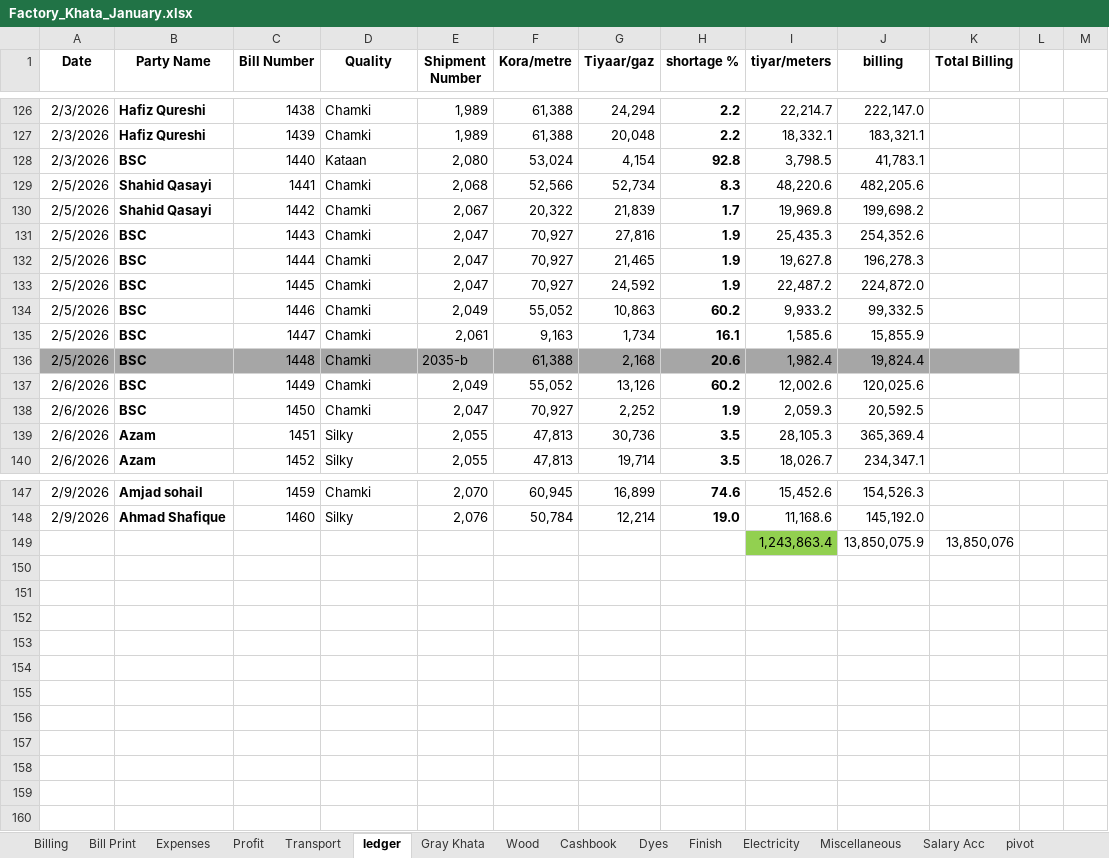
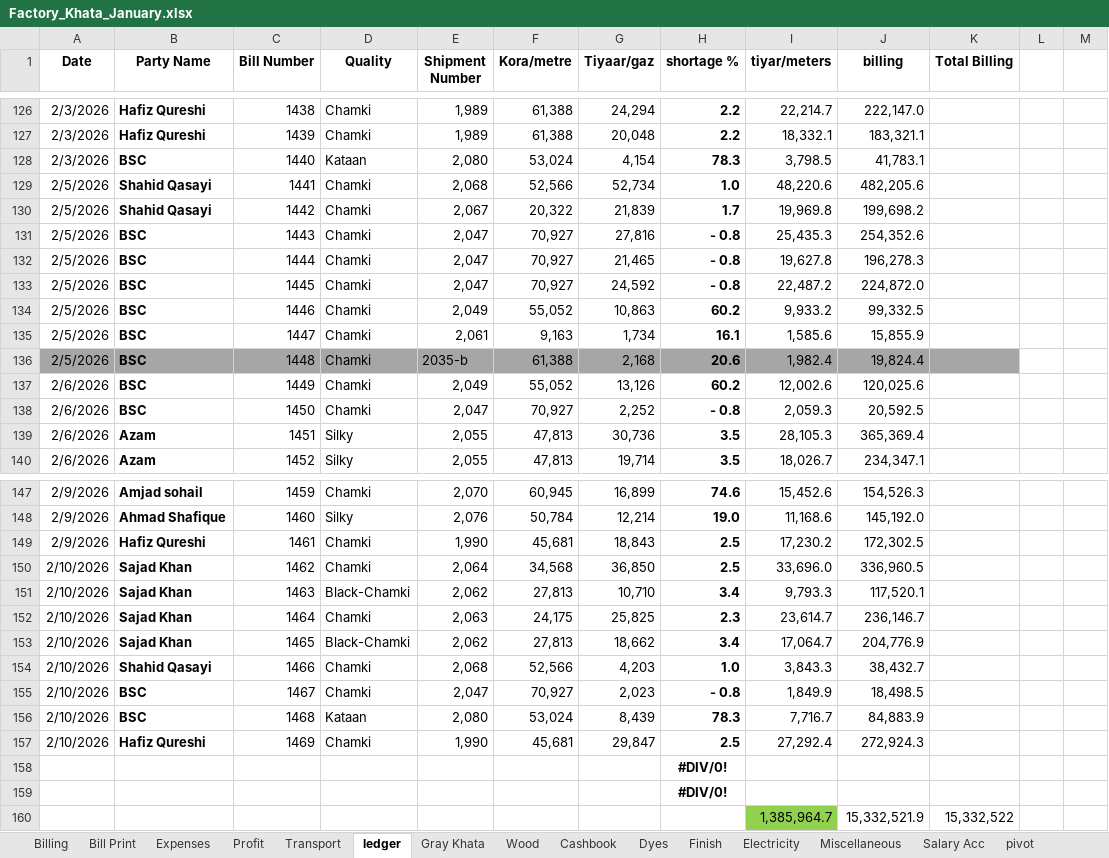
Before and after one commit to omerrazzaq4/AlHamd_Jan, an Excel workbook: Factory_Khata_January.xlsx, sheet ledger, drawn as a sheet; only a part is shown, gaps mark what is left out; values as stored, in another font and other column widths than the file's, no borders; charts and pictures and conditional formats and table styles not drawn; removed rows and columns are numbered as before the commit, all else as after; the diff covers the shown part only; the diff names each change by its address in the sheet, - before the commit and + after, or states it on an @@ line.

```diff
--- a/Factory_Khata_January.xlsx (sheet ledger)
+++ b/Factory_Khata_January.xlsx (sheet ledger)
-H128 (shortage %): 92.8
+H128 (shortage %): 78.3
-H129 (shortage %): 8.3
+H129 (shortage %): 1.0
-H131:H133 (shortage %): 1.9
+H131:H133 (shortage %): - 0.8
-H138 (shortage %): 1.9
+H138 (shortage %): - 0.8
-row 149:  |  |  |  |  |  |  |  | 1,243,863.4 | 13,850,075.9 | 13,850,076
+row 149: 2/9/2026 | Hafiz Qureshi | 1461 | Chamki | 1,990 | 45,681 | 18,843 | 2.5 | 17,230.2 | 172,302.5
+row 150: 2/10/2026 | Sajad Khan | 1462 | Chamki | 2,064 | 34,568 | 36,850 | 2.5 | 33,696.0 | 336,960.5
+row 151: 2/10/2026 | Sajad Khan | 1463 | Black-Chamki | 2,062 | 27,813 | 10,710 | 3.4 | 9,793.3 | 117,520.1
+row 152: 2/10/2026 | Sajad Khan | 1464 | Chamki | 2,063 | 24,175 | 25,825 | 2.3 | 23,614.7 | 236,146.7
+row 153: 2/10/2026 | Sajad Khan | 1465 | Black-Chamki | 2,062 | 27,813 | 18,662 | 3.4 | 17,064.7 | 204,776.9
+row 154: 2/10/2026 | Shahid Qasayi | 1466 | Chamki | 2,068 | 52,566 | 4,203 | 1.0 | 3,843.3 | 38,432.7
+row 155: 2/10/2026 | BSC | 1467 | Chamki | 2,047 | 70,927 | 2,023 | - 0.8 | 1,849.9 | 18,498.5
+row 156: 2/10/2026 | BSC | 1468 | Kataan | 2,080 | 53,024 | 8,439 | 78.3 | 7,716.7 | 84,883.9
+row 157: 2/10/2026 | Hafiz Qureshi | 1469 | Chamki | 1,990 | 45,681 | 29,847 | 2.5 | 27,292.4 | 272,924.3
+row 158:  |  |  |  |  |  |  | #DIV/0!
+row 159:  |  |  |  |  |  |  | #DIV/0!
+row 160:  |  |  |  |  |  |  |  | 1,385,964.7 | 15,332,521.9 | 15,332,522
```
Also changed, not shown: 1 edited cell elsewhere in this sheet, sheet Cashbook, sheet pivot, sheet Billing, sheet Wood, sheet Bill Print, sheet Profit, 3 more sheets, formulas that keep their value, charts or pictures.
